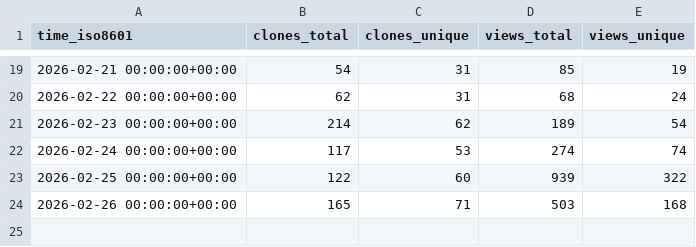
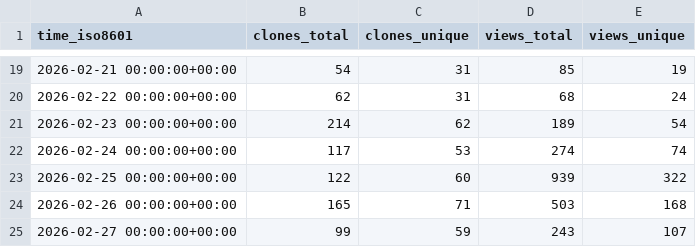
Before and after one commit to rodrnippoo/power-platform-skills, a CSV file: microsoft/power-platform-skills/ghrs-data/views_clones_aggregate.csv, drawn as a sheet; only a part is shown, gaps mark what is left out.

```diff
--- a/microsoft/power-platform-skills/ghrs-data/views_clones_aggregate.csv
+++ b/microsoft/power-platform-skills/ghrs-data/views_clones_aggregate.csv
@@ -24 +24,2 @@ time_iso8601,clones_total,clones_unique,views_total,views_unique
 2026-02-26 00:00:00+00:00,165,71,503,168
+2026-02-27 00:00:00+00:00,99,59,243,107
```
Also changed, not shown: 1 other file.
